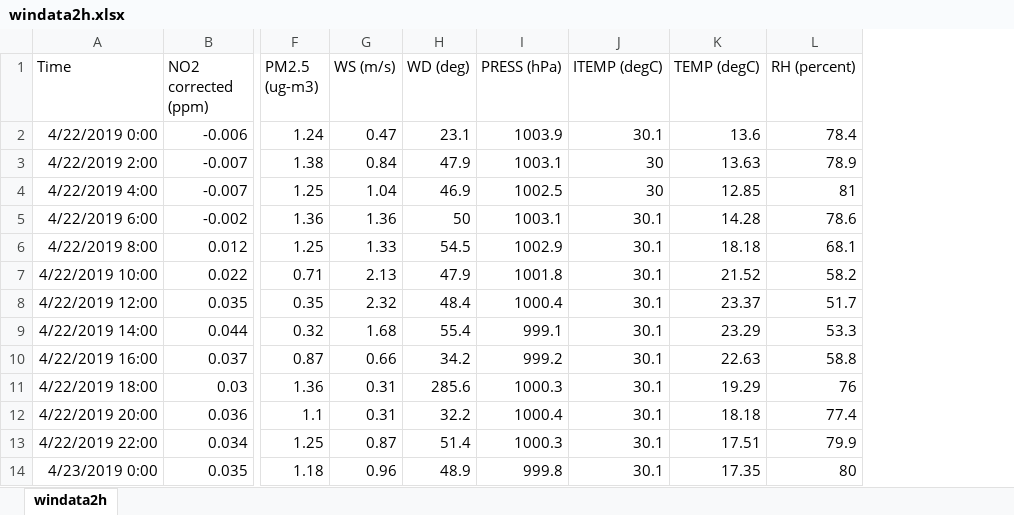
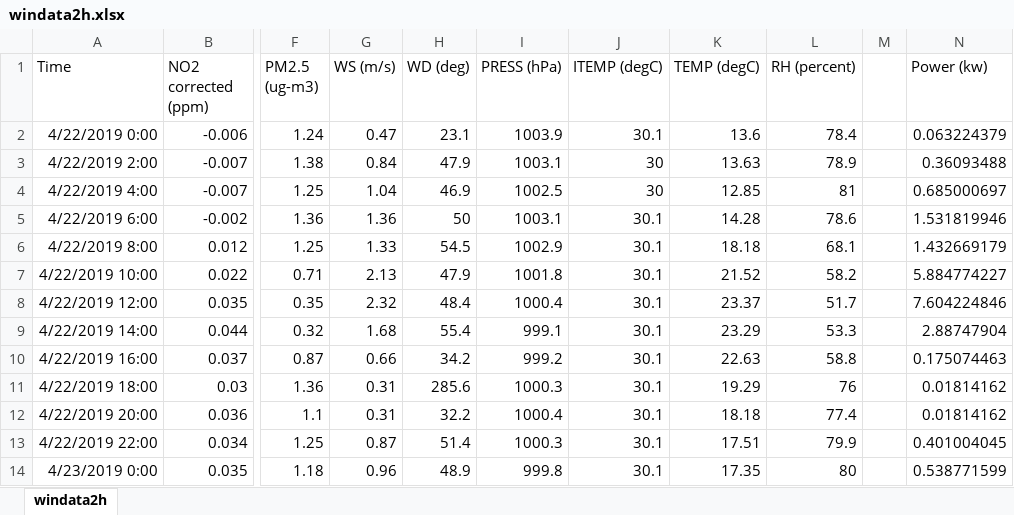
Before and after one commit to jiajunmao/APEnviro-LTP, an Excel workbook: Data/1month/windata2h.xlsx, sheet windata2h, drawn as a sheet; only a part is shown, gaps mark what is left out; values as stored, in another font and other column widths than the file's, no borders; the diff names each change by its address in the sheet, - before the commit and + after, or states it on an @@ line.

```diff
--- a/Data/1month/windata2h.xlsx (sheet windata2h)
+++ b/Data/1month/windata2h.xlsx (sheet windata2h)
+column M, empty
+column N (Power (kw)), rows 2-14: 0.063224379 | 0.36093488 | 0.685000697 | 1.531819946 | 1.432669179 | 5.884774227 | 7.604224846 | 2.88747904 | 0.175074463 | 0.01814162 | 0.01814162 | 0.401004045 | 0.538771599
```
Also changed, not shown: Data/1day/windata10m.xlsx, 6 other files.
